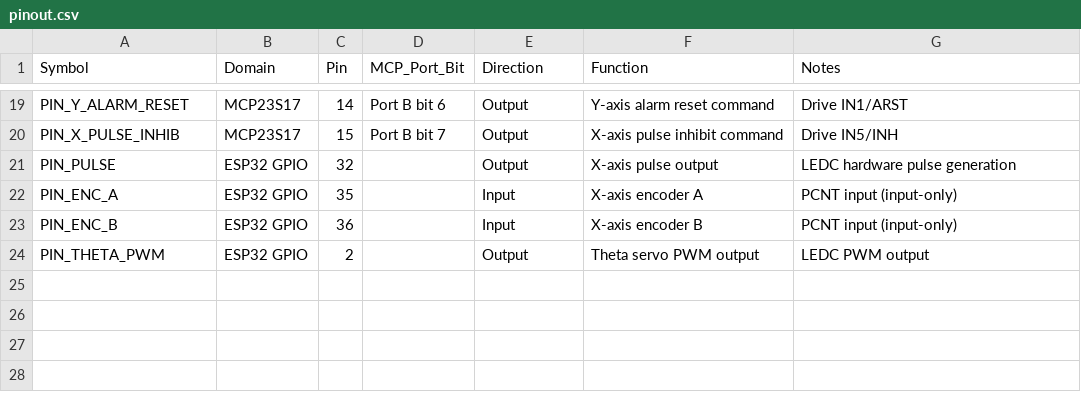
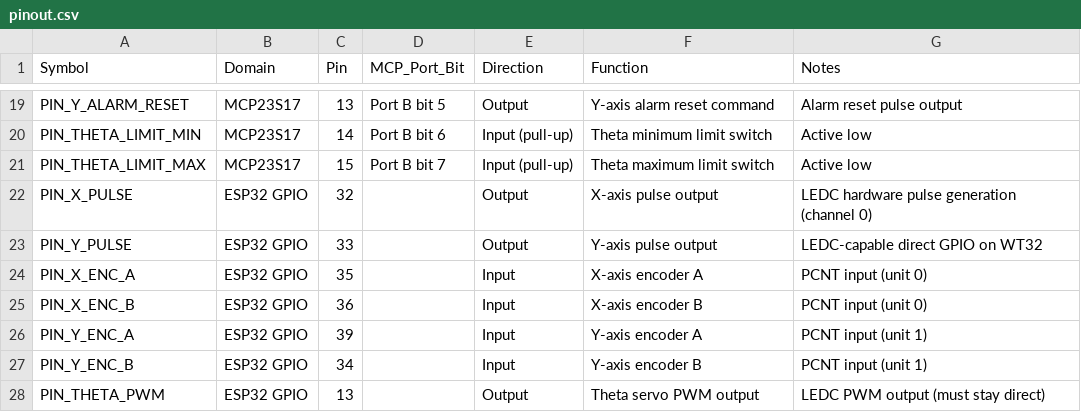
Before and after one commit to Mynderse-Research-Lab/wt32-eth01-FreeRTOS, a CSV file: pinout.csv, drawn as a sheet; only a part is shown, gaps mark what is left out; addresses are those after the commit; the diff covers the shown part only; the diff names each change by its address in the sheet, - before the commit and + after, or states it on an @@ line.

Commit message:
mcp23s17: remap X/Y/Theta signals and SPI-safe WT32 pins

```diff
--- a/pinout.csv
+++ b/pinout.csv
-C19 (Pin): 14
+C19 (Pin): 13
-D19 (MCP_Port_Bit): Port B bit 6
+D19 (MCP_Port_Bit): Port B bit 5
-G19 (Notes): Drive IN1/ARST
+G19 (Notes): Alarm reset pulse output
+row 20: PIN_THETA_LIMIT_MIN | MCP23S17 | 14 | Port B bit 6 | Input (pull-up) | Theta minimum limit switch | Active low
-A21 (Symbol): PIN_X_PULSE_INHIB
+A21 (Symbol): PIN_THETA_LIMIT_MAX
-E21 (Direction): Output
+E21 (Direction): Input (pull-up)
-F21 (Function): X-axis pulse inhibit command
+F21 (Function): Theta maximum limit switch
-G21 (Notes): Drive IN5/INH
+G21 (Notes): Active low
-A22 (Symbol): PIN_PULSE
+A22 (Symbol): PIN_X_PULSE
-G22 (Notes): LEDC hardware pulse generation
+G22 (Notes): LEDC hardware pulse generation (channel 0)
+row 23: PIN_Y_PULSE | ESP32 GPIO | 33 |  | Output | Y-axis pulse output | LEDC-capable direct GPIO on WT32
-A24 (Symbol): PIN_ENC_A
+A24 (Symbol): PIN_X_ENC_A
-G24:G25 (Notes): PCNT input (input-only)
+G24:G25 (Notes): PCNT input (unit 0)
-A25 (Symbol): PIN_ENC_B
+A25 (Symbol): PIN_X_ENC_B
+row 26: PIN_Y_ENC_A | ESP32 GPIO | 39 |  | Input | Y-axis encoder A | PCNT input (unit 1)
+row 27: PIN_Y_ENC_B | ESP32 GPIO | 34 |  | Input | Y-axis encoder B | PCNT input (unit 1)
-C28 (Pin): 2
+C28 (Pin): 13
-G28 (Notes): LEDC PWM output
+G28 (Notes): LEDC PWM output (must stay direct)
```
Also changed, not shown: 3 added rows, 3 removed rows and 25 edited cells elsewhere in this file, 3 other files.
